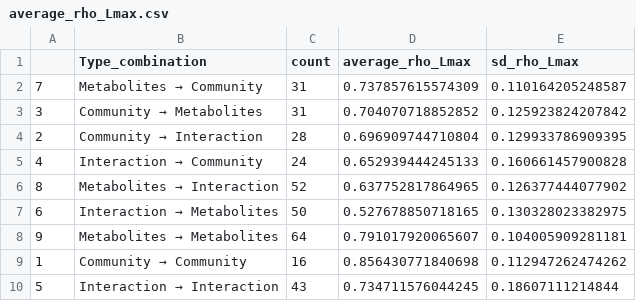
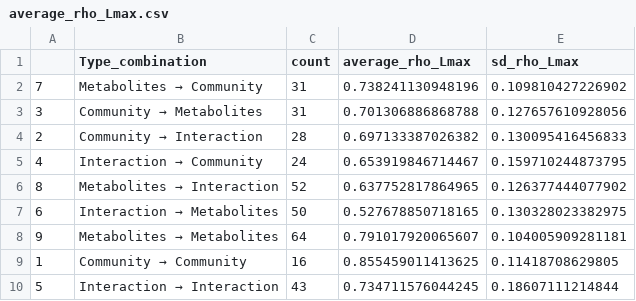
Before and after one commit to Chao-Jui/Time-varying-Microbial-Interactions, a CSV file: Figure5/average_rho_Lmax.csv, drawn as a sheet.

Commit message:
Add files via upload

```diff
--- a/Figure5/average_rho_Lmax.csv
+++ b/Figure5/average_rho_Lmax.csv
@@ -1,6 +1,6 @@
 "","Type_combination","count","average_rho_Lmax","sd_rho_Lmax"
-"7","Metabolites → Community",31,0.737857615574309,0.110164205248587
-"3","Community → Metabolites",31,0.704070718852852,0.125923824207842
-"2","Community → Interaction",28,0.696909744710804,0.129933786909395
-"4","Interaction → Community",24,0.652939444245133,0.160661457900828
+"7","Metabolites → Community",31,0.738241130948196,0.109810427226902
+"3","Community → Metabolites",31,0.701306886868788,0.127657610928056
+"2","Community → Interaction",28,0.697133387026382,0.130095416456833
+"4","Interaction → Community",24,0.653919846714467,0.159710244873795
 "8","Metabolites → Interaction",52,0.637752817864965,0.126377444077902
@@ -8,3 +8,3 @@
 "9","Metabolites → Metabolites",64,0.791017920065607,0.104005909281181
-"1","Community → Community",16,0.856430771840698,0.112947262474262
+"1","Community → Community",16,0.855459011413625,0.11418708629805
 "5","Interaction → Interaction",43,0.734711576044245,0.18607111214844
```
